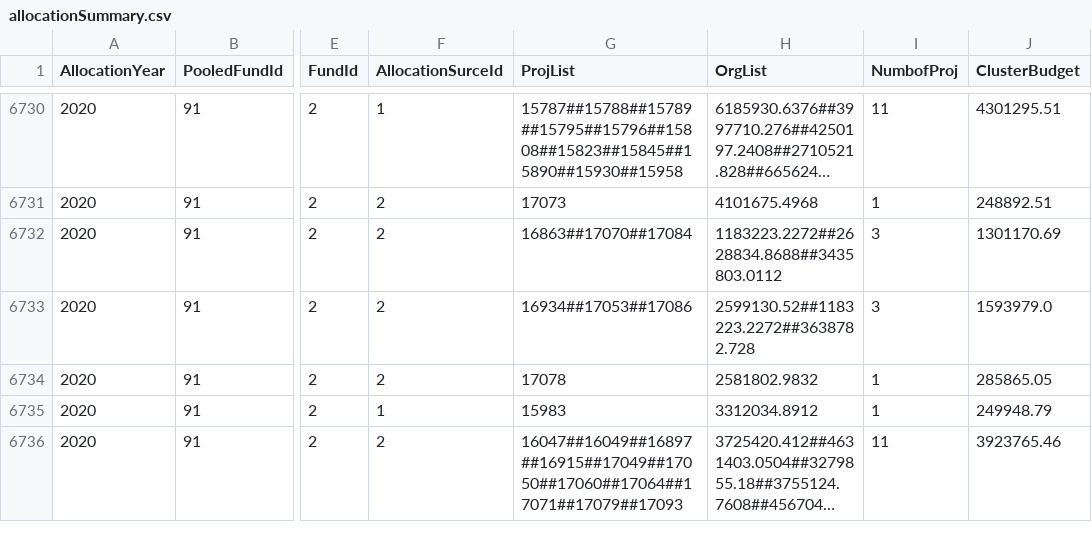
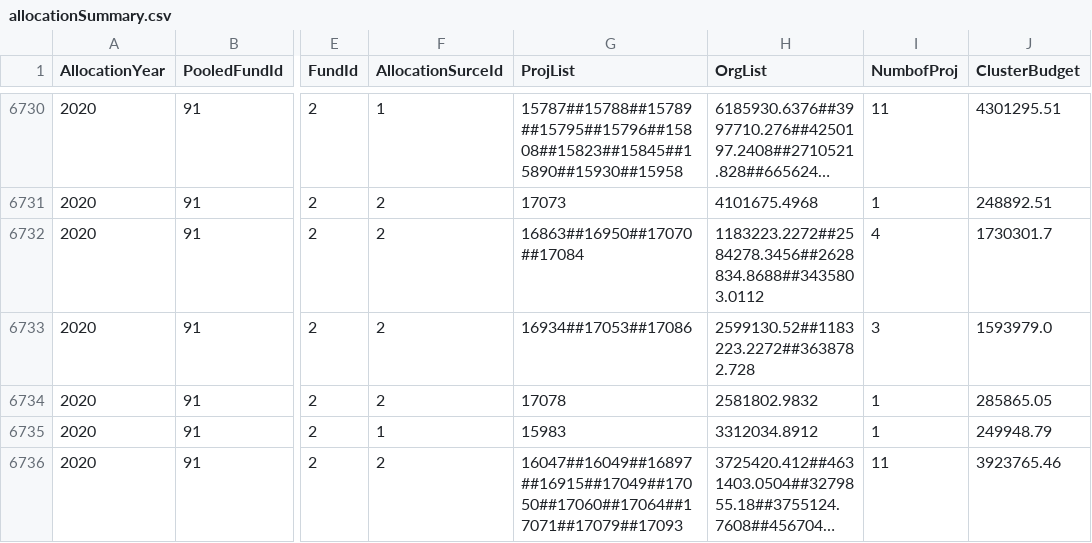
Before and after one commit to CBPFGMS/pfbi-data, a CSV file: allocationSummary.csv, drawn as a sheet; only a part is shown, gaps mark what is left out; long unchanged cells end in …; the diff names each change by its address in the sheet, - before the commit and + after, or states it on an @@ line.

```diff
--- a/allocationSummary.csv
+++ b/allocationSummary.csv
-G6732 (ProjList): 16863##17070##17084
+G6732 (ProjList): 16863##16950##17070##17084
-H6732 (OrgList): 1183223.2272##2628834.8688##3435803.0112
+H6732 (OrgList): 1183223.2272##2584278.3456##2628834.8688##3435803.0112
-I6732 (NumbofProj): 3
+I6732 (NumbofProj): 4
-J6732 (ClusterBudget): 1301170.69
+J6732 (ClusterBudget): 1730301.7
```
Also changed, not shown: allocationSummarySankey.csv, 3 other files.
